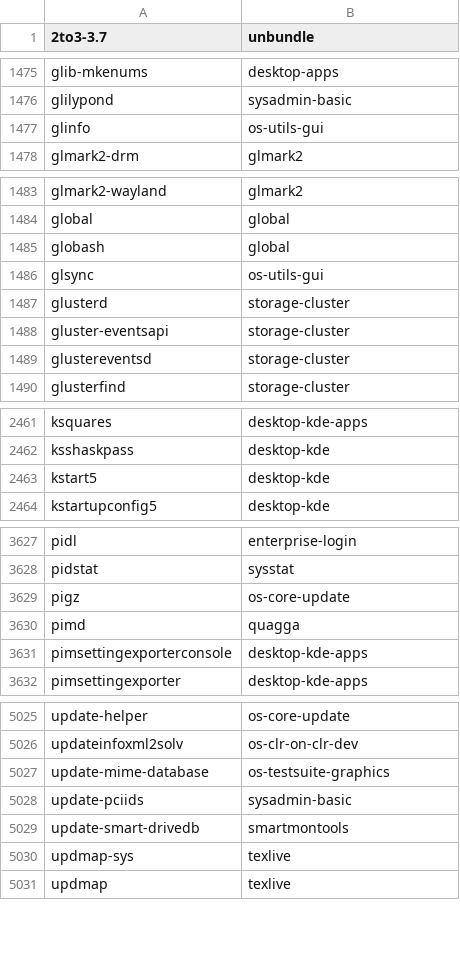
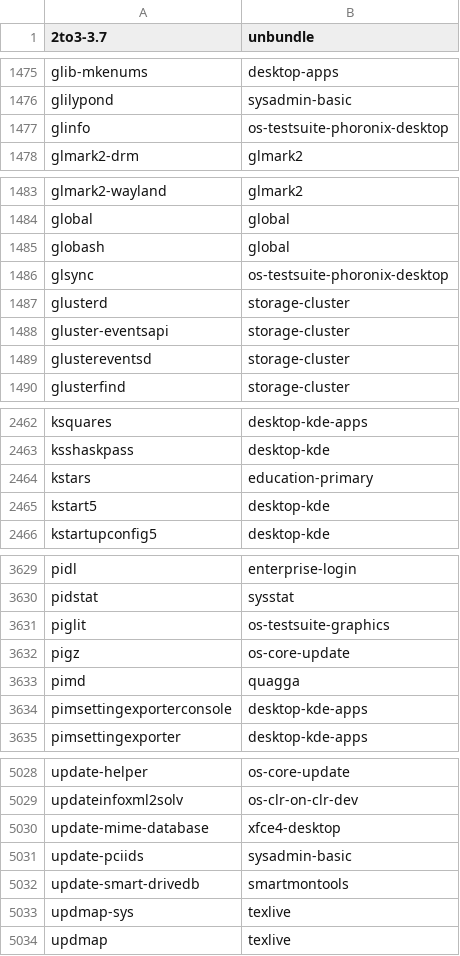
Before and after one commit to lebensterben/cnf, a CSV file: commandlist.csv, drawn as a sheet; only a part is shown, gaps mark what is left out; the diff covers the shown part only.

```diff
--- a/commandlist.csv
+++ b/commandlist.csv
@@ -1476,3 +1476,3 @@ glib-mkenums	desktop-apps
 glilypond	sysadmin-basic
-glinfo	os-utils-gui
+glinfo	os-testsuite-phoronix-desktop
 glmark2-drm	glmark2
@@ -1485,3 +1485,3 @@ global	global
 globash	global
-glsync	os-utils-gui
+glsync	os-testsuite-phoronix-desktop
 glusterd	storage-cluster
@@ -2462,2 +2463,3 @@ ksquares	desktop-kde-apps
 ksshaskpass	desktop-kde
+kstars	education-primary
 kstart5	desktop-kde
@@ -3628,2 +3630,3 @@ pidl	enterprise-login
 pidstat	sysstat
+piglit	os-testsuite-graphics
 pigz	os-core-update
@@ -5026,3 +5029,3 @@ update-helper	os-core-update
 updateinfoxml2solv	os-clr-on-clr-dev
-update-mime-database	os-testsuite-graphics
+update-mime-database	xfce4-desktop
 update-pciids	sysadmin-basic
```
Also changed, not shown: 1 added row and 16 edited cells elsewhere in this file.
